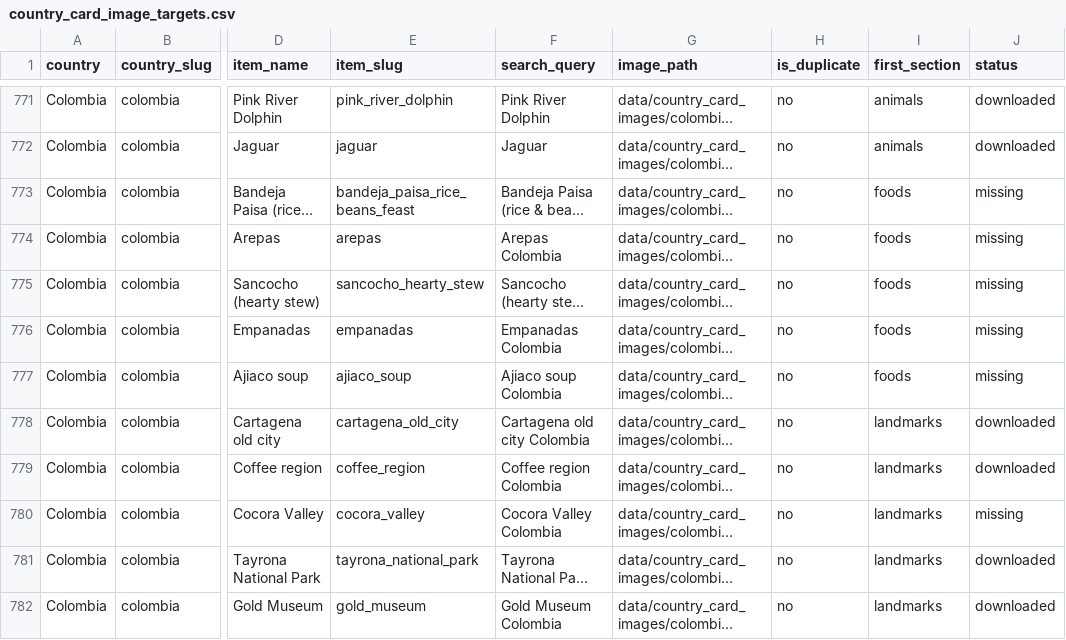
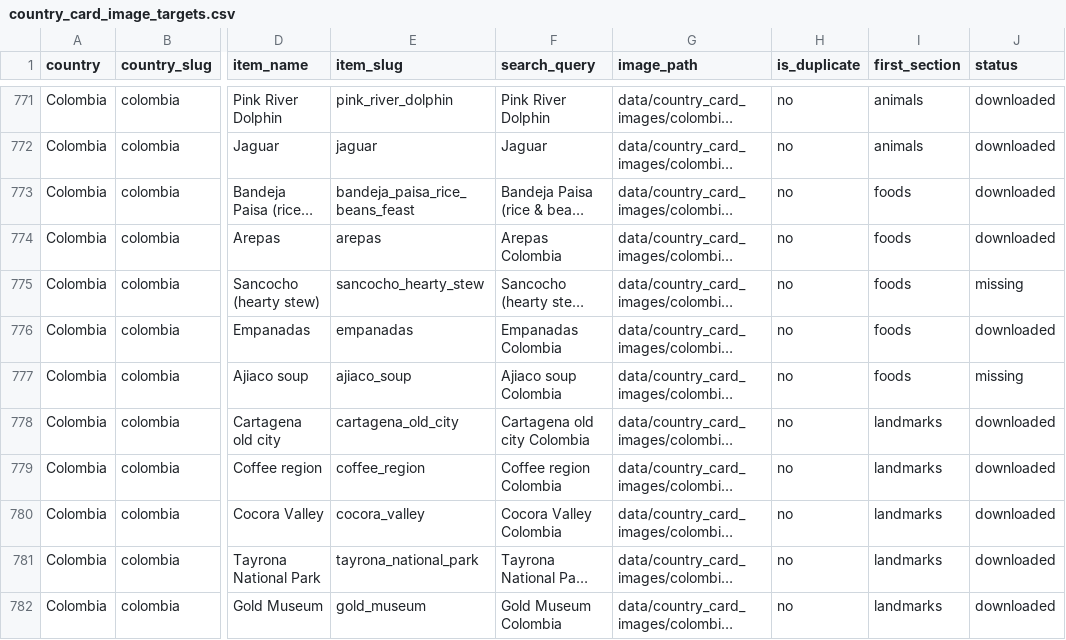
Before and after one commit to sme327/world-cup-family-hq, a CSV file: data/country_card_image_targets.csv, drawn as a sheet; only a part is shown, gaps mark what is left out; long unchanged cells end in …; the diff covers the shown part only; the diff names each change by its address in the sheet, - before the commit and + after, or states it on an @@ line.

```diff
--- a/data/country_card_image_targets.csv
+++ b/data/country_card_image_targets.csv
-J773:J774 (status): missing
+J773:J774 (status): downloaded
-J776 (status): missing
+J776 (status): downloaded
-J780 (status): missing
+J780 (status): downloaded
```
Also changed, not shown: 119 edited cells elsewhere in this file, 6 other files.
